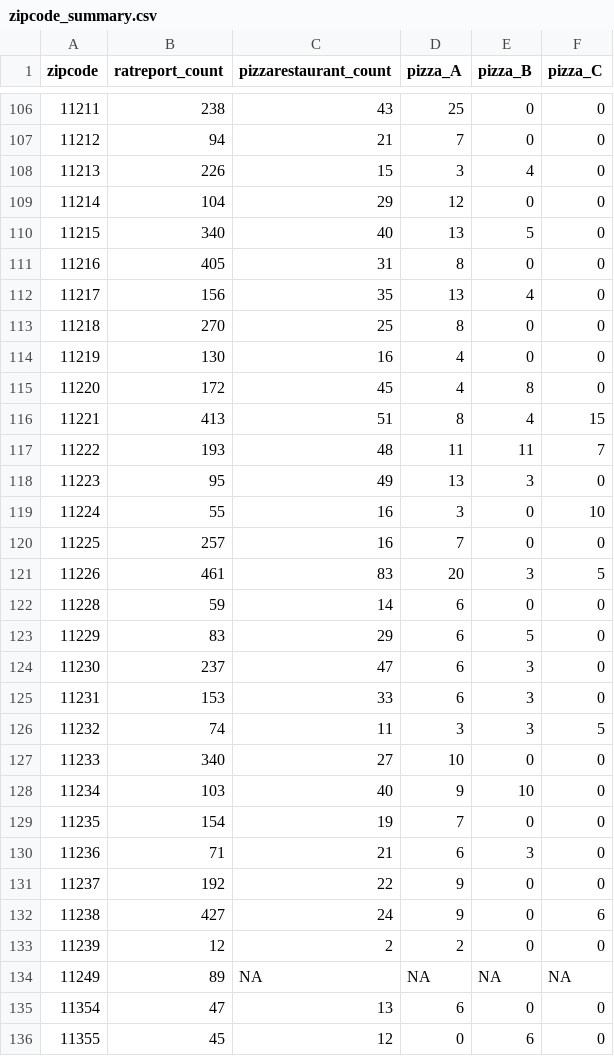
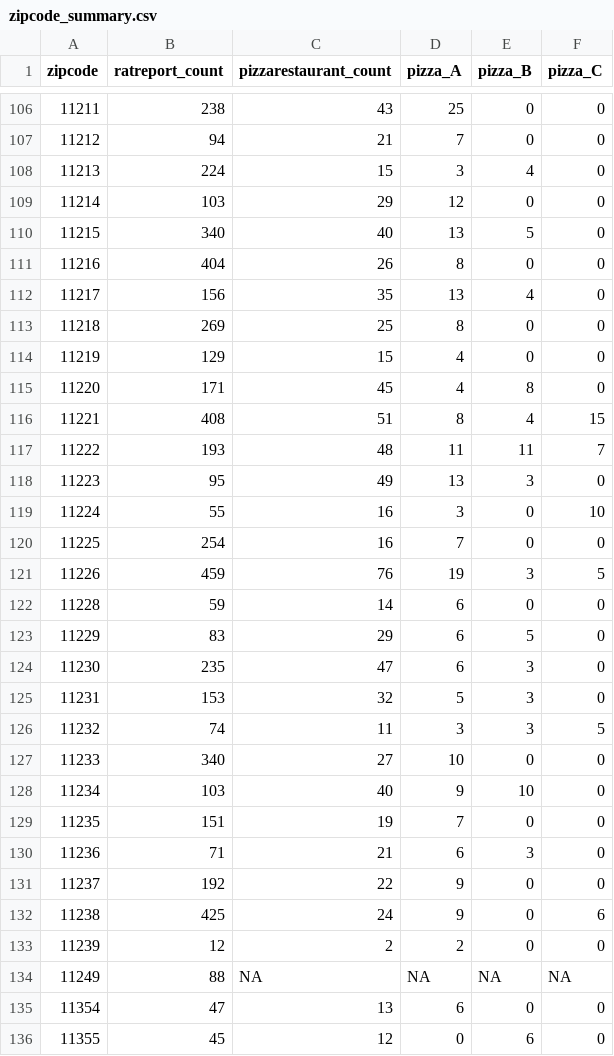
Before and after one commit to LindseyAbramson/p8105_FINAL_PIZZA_RATS, a CSV file: data_small/zipcode_summary.csv, drawn as a sheet; only a part is shown, gaps mark what is left out; the diff covers the shown part only.

```diff
--- a/data_small/zipcode_summary.csv
+++ b/data_small/zipcode_summary.csv
@@ -107,11 +107,11 @@ zipcode,ratreport_count,pizzarestaurant_count,pizza_A,pizza_B,pizza_C
 11212,94,21,7,0,0
-11213,226,15,3,4,0
-11214,104,29,12,0,0
+11213,224,15,3,4,0
+11214,103,29,12,0,0
 11215,340,40,13,5,0
-11216,405,31,8,0,0
+11216,404,26,8,0,0
 11217,156,35,13,4,0
-11218,270,25,8,0,0
-11219,130,16,4,0,0
-11220,172,45,4,8,0
-11221,413,51,8,4,15
+11218,269,25,8,0,0
+11219,129,15,4,0,0
+11220,171,45,4,8,0
+11221,408,51,8,4,15
 11222,193,48,11,11,7
@@ -119,8 +119,8 @@ zipcode,ratreport_count,pizzarestaurant_count,pizza_A,pizza_B,pizza_C
 11224,55,16,3,0,10
-11225,257,16,7,0,0
-11226,461,83,20,3,5
+11225,254,16,7,0,0
+11226,459,76,19,3,5
 11228,59,14,6,0,0
 11229,83,29,6,5,0
-11230,237,47,6,3,0
-11231,153,33,6,3,0
+11230,235,47,6,3,0
+11231,153,32,5,3,0
 11232,74,11,3,3,5
@@ -128,8 +128,8 @@ zipcode,ratreport_count,pizzarestaurant_count,pizza_A,pizza_B,pizza_C
 11234,103,40,9,10,0
-11235,154,19,7,0,0
+11235,151,19,7,0,0
 11236,71,21,6,3,0
 11237,192,22,9,0,0
-11238,427,24,9,0,6
+11238,425,24,9,0,6
 11239,12,2,2,0,0
-11249,89,NA,NA,NA,NA
+11249,88,NA,NA,NA,NA
 11354,47,13,6,0,0
```
Also changed, not shown: 48 edited cells elsewhere in this file, 1 other file.
